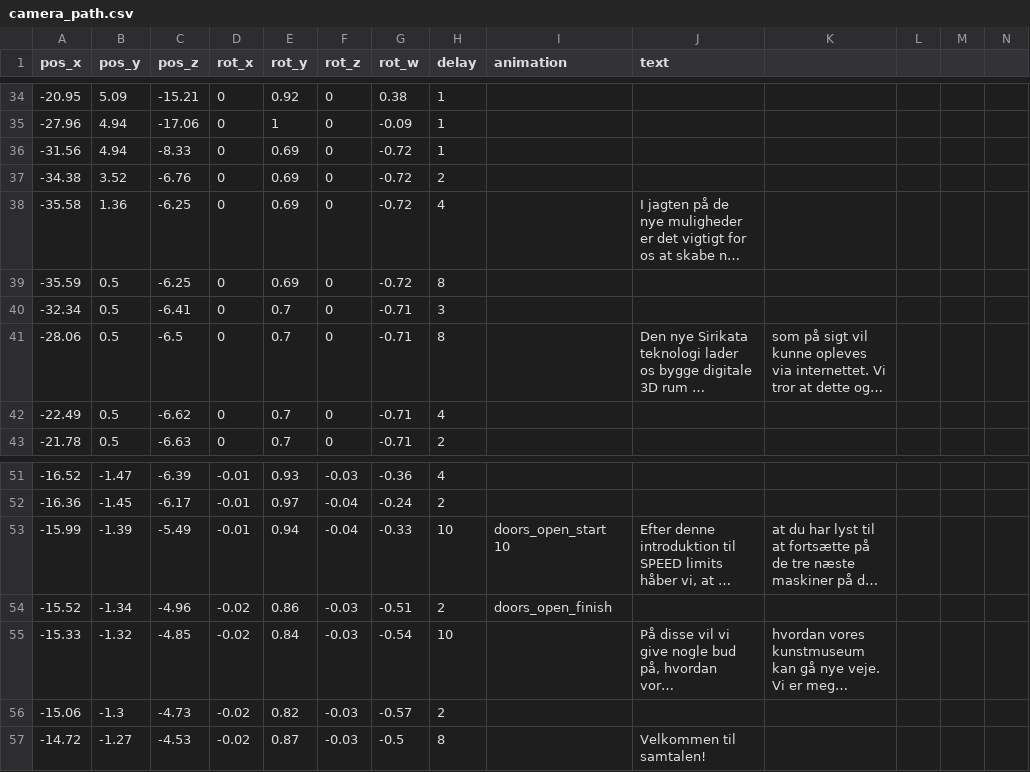
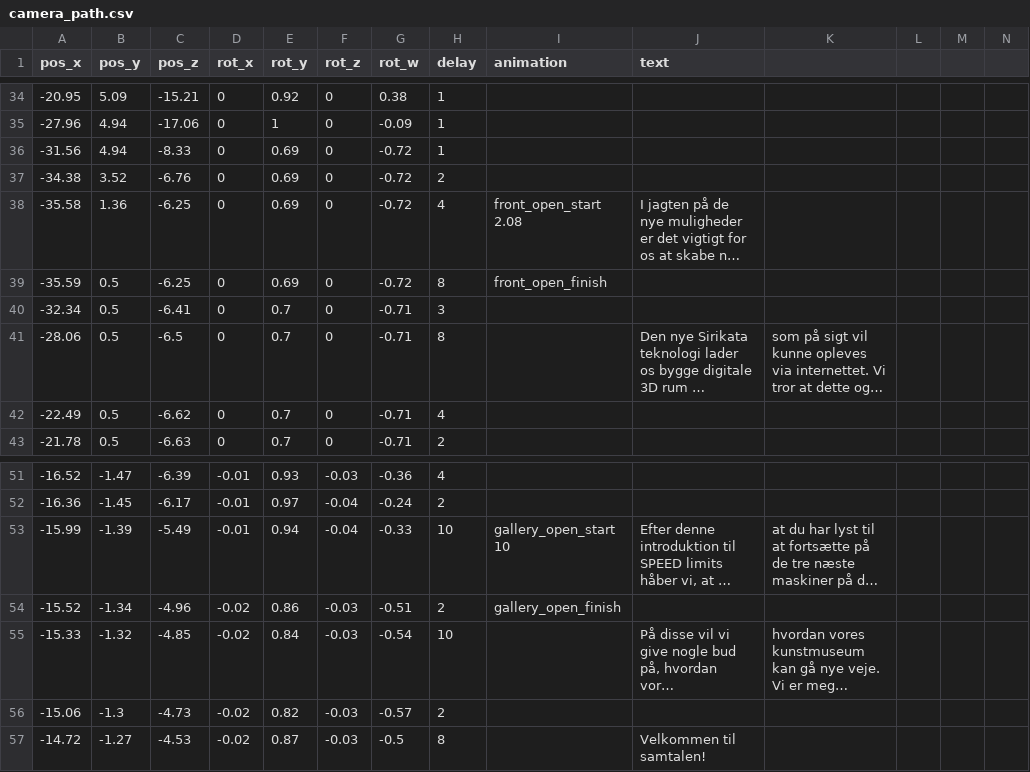
Before and after one commit to speedlimits/museum, a CSV file: build/cmake/camera_path.csv, drawn as a sheet; only a part is shown, gaps mark what is left out; long unchanged cells end in …; the diff names each change by its address in the sheet, - before the commit and + after, or states it on an @@ line.

```diff
--- a/build/cmake/camera_path.csv
+++ b/build/cmake/camera_path.csv
-I38 (animation): (empty)
+I38 (animation): front_open_start 2.08
-I39 (animation): (empty)
+I39 (animation): front_open_finish
-I53 (animation): doors_open_start 10
+I53 (animation): gallery_open_start 10
-I54 (animation): doors_open_finish
+I54 (animation): gallery_open_finish
```
Also changed, not shown: scenes/flythru_env.csv, 1 other file.
